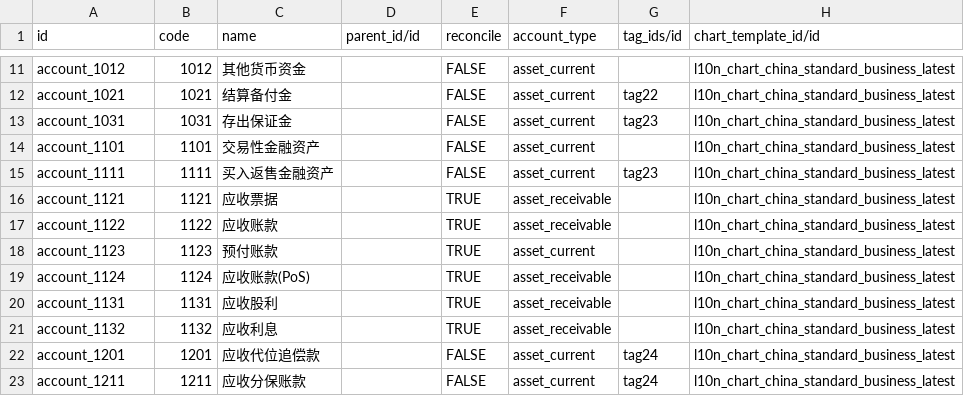
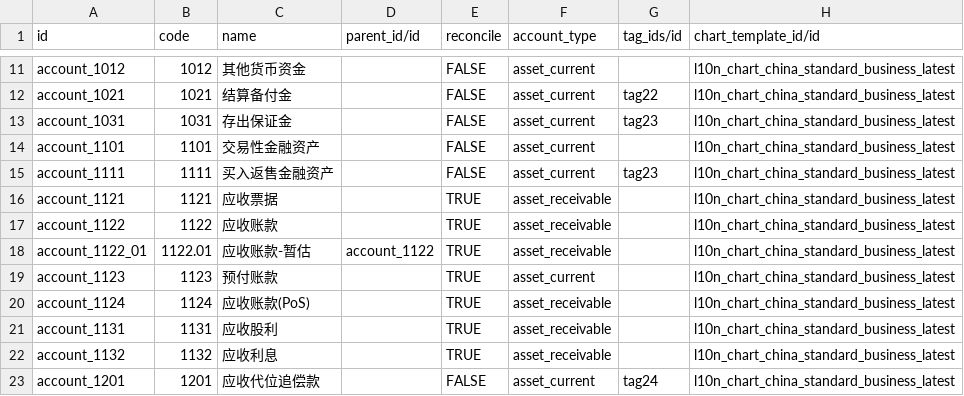
Before and after one commit to guohuadeng/app-odoo, a CSV file: l10n_cn_standard_latest/data/account.account.template.csv, drawn as a sheet; only a part is shown, gaps mark what is left out; the shorter side is filled out with more unchanged rows.

```diff
--- a/l10n_cn_standard_latest/data/account.account.template.csv
+++ b/l10n_cn_standard_latest/data/account.account.template.csv
@@ -17,2 +17,3 @@ account_1121,1121,应收票据,,TRUE,asset_receivable,,l10n_chart_china_standard
 account_1122,1122,应收账款,,TRUE,asset_receivable,,l10n_chart_china_standard_business_latest
+account_1122_01,1122.01,应收账款-暂估,account_1122,TRUE,asset_receivable,,l10n_chart_china_standard_business_latest
 account_1123,1123,预付账款,,TRUE,asset_current,,l10n_chart_china_standard_business_latest
```
Also changed, not shown: 1 other file.
